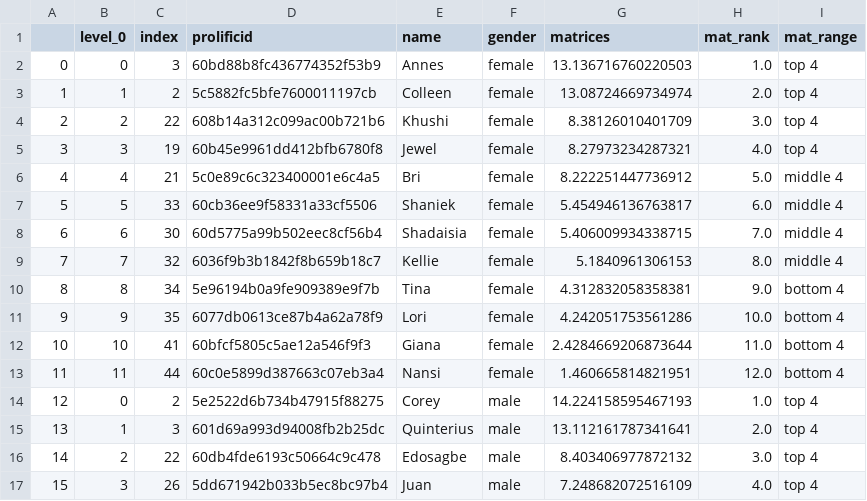
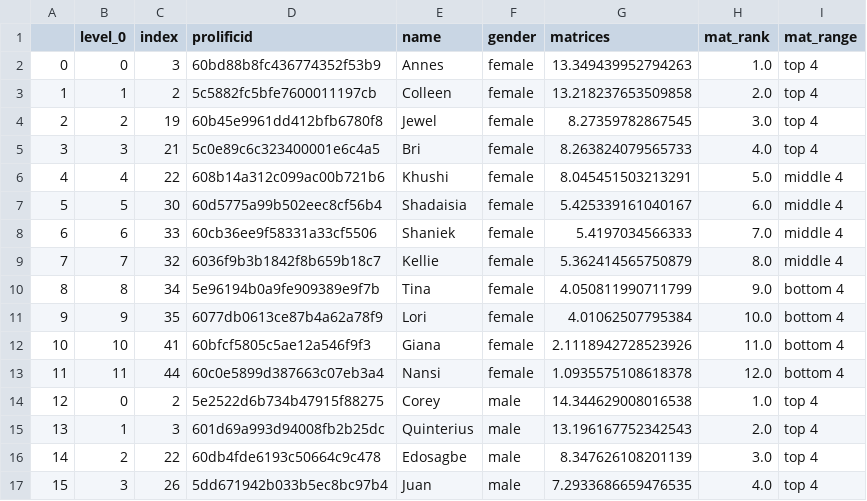
Before and after one commit to meyting/discrank, a CSV file: _static/global/binaryrankings/workers_rank_mat.csv, drawn as a sheet; only a part is shown; the diff covers the shown part only.

```diff
--- a/_static/global/binaryrankings/workers_rank_mat.csv
+++ b/_static/global/binaryrankings/workers_rank_mat.csv
@@ -1,17 +1,17 @@
 ,level_0,index,prolificid,name,gender,matrices,mat_rank,mat_range
-0,0,3,60bd88b8fc436774352f53b9,Annes,female,13.136716760220503,1.0,top 4
-1,1,2,5c5882fc5bfe7600011197cb,Colleen,female,13.08724669734974,2.0,top 4
-2,2,22,608b14a312c099ac00b721b6,Khushi,female,8.38126010401709,3.0,top 4
-3,3,19,60b45e9961dd412bfb6780f8,Jewel,female,8.27973234287321,4.0,top 4
-4,4,21,5c0e89c6c323400001e6c4a5,Bri,female,8.222251447736912,5.0,middle 4
-5,5,33,60cb36ee9f58331a33cf5506,Shaniek,female,5.454946136763817,6.0,middle 4
-6,6,30,60d5775a99b502eec8cf56b4,Shadaisia,female,5.406009934338715,7.0,middle 4
-7,7,32,6036f9b3b1842f8b659b18c7,Kellie,female,5.1840961306153,8.0,middle 4
-8,8,34,5e96194b0a9fe909389e9f7b,Tina,female,4.312832058358381,9.0,bottom 4
-9,9,35,6077db0613ce87b4a62a78f9,Lori,female,4.242051753561286,10.0,bottom 4
-10,10,41,60bfcf5805c5ae12a546f9f3,Giana,female,2.4284669206873644,11.0,bottom 4
-11,11,44,60c0e5899d387663c07eb3a4,Nansi,female,1.460665814821951,12.0,bottom 4
-12,0,2,5e2522d6b734b47915f88275,Corey,male,14.224158595467193,1.0,top 4
-13,1,3,601d69a993d94008fb2b25dc,Quinterius,male,13.112161787341641,2.0,top 4
-14,2,22,60db4fde6193c50664c9c478,Edosagbe,male,8.403406977872132,3.0,top 4
-15,3,26,5dd671942b033b5ec8bc97b4,Juan,male,7.248682072516109,4.0,top 4
+0,0,3,60bd88b8fc436774352f53b9,Annes,female,13.349439952794263,1.0,top 4
+1,1,2,5c5882fc5bfe7600011197cb,Colleen,female,13.218237653509858,2.0,top 4
+2,2,19,60b45e9961dd412bfb6780f8,Jewel,female,8.27359782867545,3.0,top 4
+3,3,21,5c0e89c6c323400001e6c4a5,Bri,female,8.263824079565733,4.0,top 4
+4,4,22,608b14a312c099ac00b721b6,Khushi,female,8.045451503213291,5.0,middle 4
+5,5,30,60d5775a99b502eec8cf56b4,Shadaisia,female,5.425339161040167,6.0,middle 4
+6,6,33,60cb36ee9f58331a33cf5506,Shaniek,female,5.4197034566333,7.0,middle 4
+7,7,32,6036f9b3b1842f8b659b18c7,Kellie,female,5.362414565750879,8.0,middle 4
+8,8,34,5e96194b0a9fe909389e9f7b,Tina,female,4.050811990711799,9.0,bottom 4
+9,9,35,6077db0613ce87b4a62a78f9,Lori,female,4.01062507795384,10.0,bottom 4
+10,10,41,60bfcf5805c5ae12a546f9f3,Giana,female,2.1118942728523926,11.0,bottom 4
+11,11,44,60c0e5899d387663c07eb3a4,Nansi,female,1.0935575108618378,12.0,bottom 4
+12,0,2,5e2522d6b734b47915f88275,Corey,male,14.344629008016538,1.0,top 4
+13,1,3,601d69a993d94008fb2b25dc,Quinterius,male,13.196167752342543,2.0,top 4
+14,2,22,60db4fde6193c50664c9c478,Edosagbe,male,8.347626108201139,3.0,top 4
+15,3,26,5dd671942b033b5ec8bc97b4,Juan,male,7.2933686659476535,4.0,top 4
```
Also changed, not shown: 23 edited cells elsewhere in this file, _static/global/binaryrankings/workers_rank_re.csv, _static/global/rankrankings/workers_rank_mat_female.csv, 13 other files.
